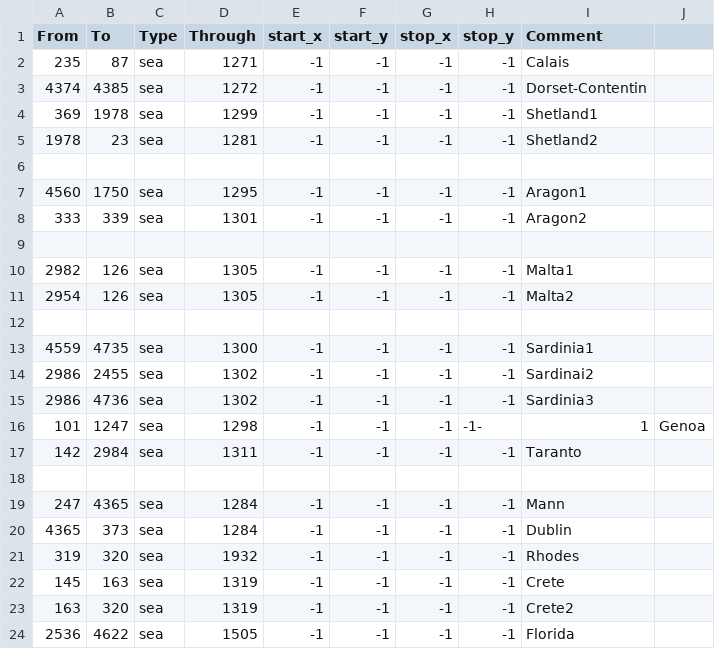
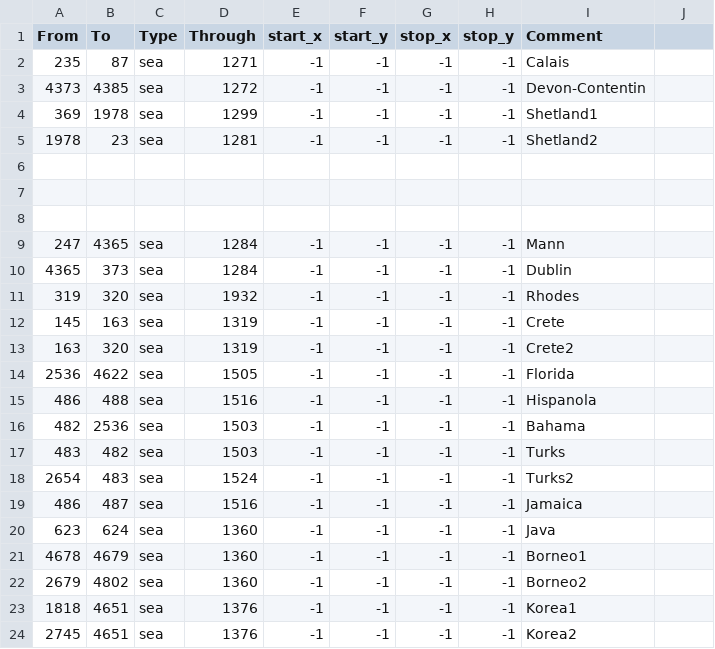
Before and after one commit to N6zareth/FourteenThousandPoints, a CSV file: map/adjacencies.csv, drawn as a sheet; only a part is shown; the shorter side is filled out with more unchanged rows.

```diff
--- a/map/adjacencies.csv
+++ b/map/adjacencies.csv
@@ -2,3 +2,3 @@ From;To;Type;Through;start_x;start_y;stop_x;stop_y;Comment
 235;87;sea;1271;-1;-1;-1;-1;Calais
-4374;4385;sea;1272;-1;-1;-1;-1;Dorset-Contentin
+4373;4385;sea;1272;-1;-1;-1;-1;Devon-Contentin
 369;1978;sea;1299;-1;-1;-1;-1;Shetland1
@@ -6,13 +6,3 @@ From;To;Type;Through;start_x;start_y;stop_x;stop_y;Comment
 
-4560;1750;sea;1295;-1;-1;-1;-1;Aragon1
-333;339;sea;1301;-1;-1;-1;-1;Aragon2
 
-2982;126;sea;1305;-1;-1;-1;-1;Malta1
-2954;126;sea;1305;-1;-1;-1;-1;Malta2
-
-4559;4735;sea;1300;-1;-1;-1;-1;Sardinia1
-2986;2455;sea;1302;-1;-1;-1;-1;Sardinai2
-2986;4736;sea;1302;-1;-1;-1;-1;Sardinia3
-101;1247;sea;1298;-1;-1;-1;-1-;1;Genoa
-142;2984;sea;1311;-1;-1;-1;-1;Taranto
 
```
Also changed, not shown: 12 other files.
